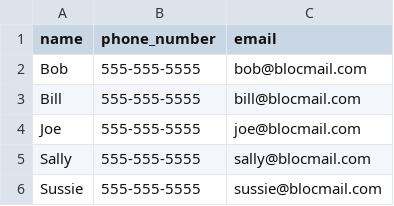
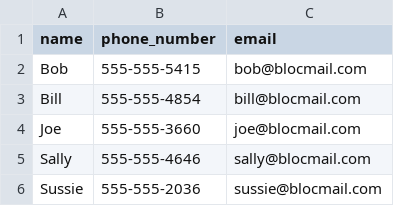
Before and after one commit to cheryltroup/address_bloc, a CSV file: entries.csv, drawn as a sheet.

```diff
--- a/entries.csv
+++ b/entries.csv
@@ -1,6 +1,6 @@
 name,phone_number,email
-Bob,555-555-5555,bob@blocmail.com
-Bill,555-555-5555,bill@blocmail.com
-Joe,555-555-5555,joe@blocmail.com
-Sally,555-555-5555,sally@blocmail.com
-Sussie,555-555-5555,sussie@blocmail.com
+Bob,555-555-5415,bob@blocmail.com
+Bill,555-555-4854,bill@blocmail.com
+Joe,555-555-3660,joe@blocmail.com
+Sally,555-555-4646,sally@blocmail.com
+Sussie,555-555-2036,sussie@blocmail.com
```
Also changed, not shown: 1 other file.
